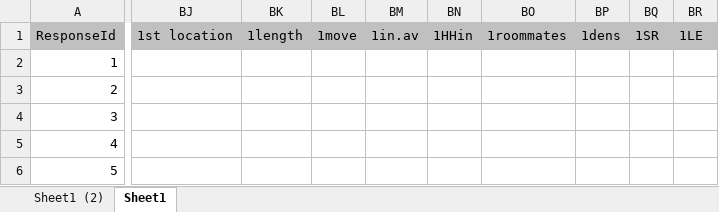
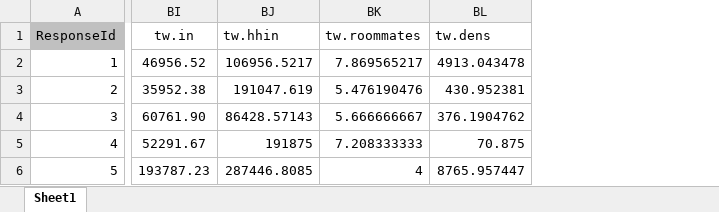
Before and after one commit to lcwat/958-final-project, an Excel workbook: data/Final Project Data_wide.xlsx, sheet Sheet1, drawn as a sheet; only a part is shown, gaps mark what is left out; values as stored, in another font and other column widths than the file's, no borders; removed rows and columns are numbered as before the commit, all else as after; the diff covers the shown part only; the diff names each change by its address in the sheet, - before the commit and + after, or states it on an @@ line.

```diff
--- a/data/Final Project Data_wide.xlsx (sheet Sheet1)
+++ b/data/Final Project Data_wide.xlsx (sheet Sheet1)
-sheet tab: Sheet1 (2)
-column BJ (1st location), empty
-column BK (1length), empty
-column BL (1move), empty
-column BM (1in.av), empty
-column BN (1HHin), empty
-column BO (1roommates), empty
-column BP (1dens), empty
-column BQ (1SR), empty
-column BR (1LE), empty
+column BI (tw.in), rows 2-6: 46956.52 | 35952.38 | 60761.90 | 52291.67 | 193787.23
+column BJ (tw.hhin), rows 2-6: 106956.5217 | 191047.619 | 86428.57143 | 191875 | 287446.8085
+column BK (tw.roommates), rows 2-6: 7.869565217 | 5.476190476 | 5.666666667 | 7.208333333 | 4
+column BL (tw.dens), rows 2-6: 4913.043478 | 430.952381 | 376.1904762 | 70.875 | 8765.957447
```
Also changed, not shown: 2 added columns, 1 removed column, 622 edited cells and cell formats elsewhere in this sheet, 1 other file.
